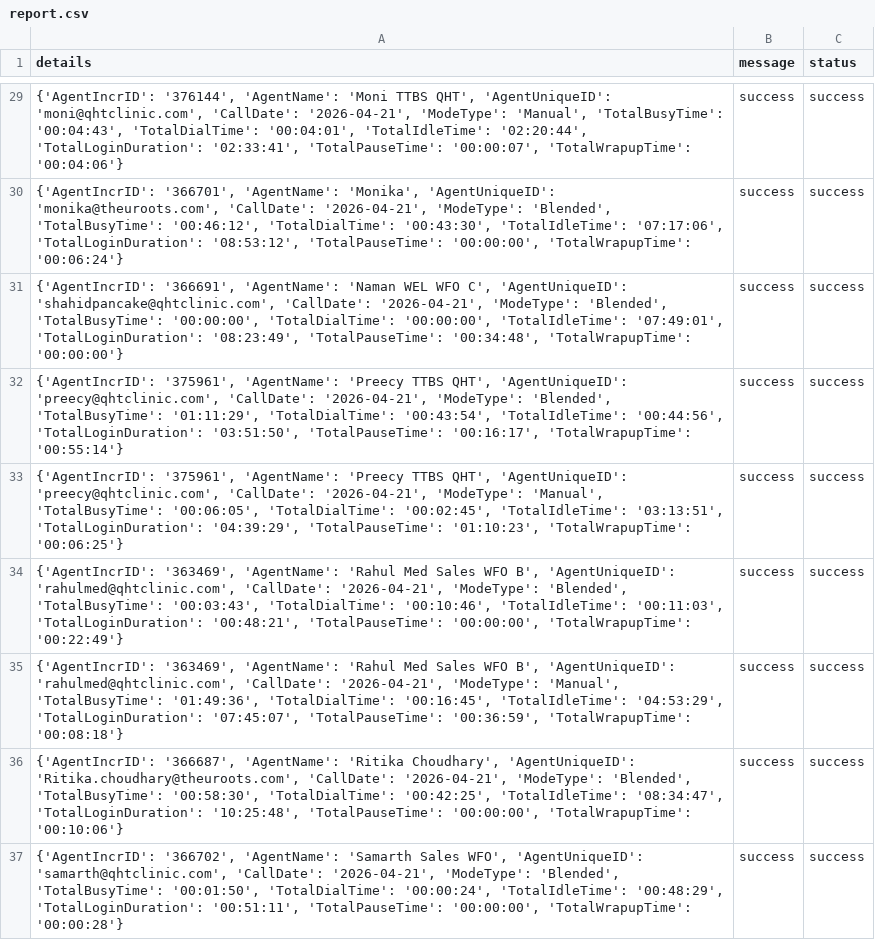
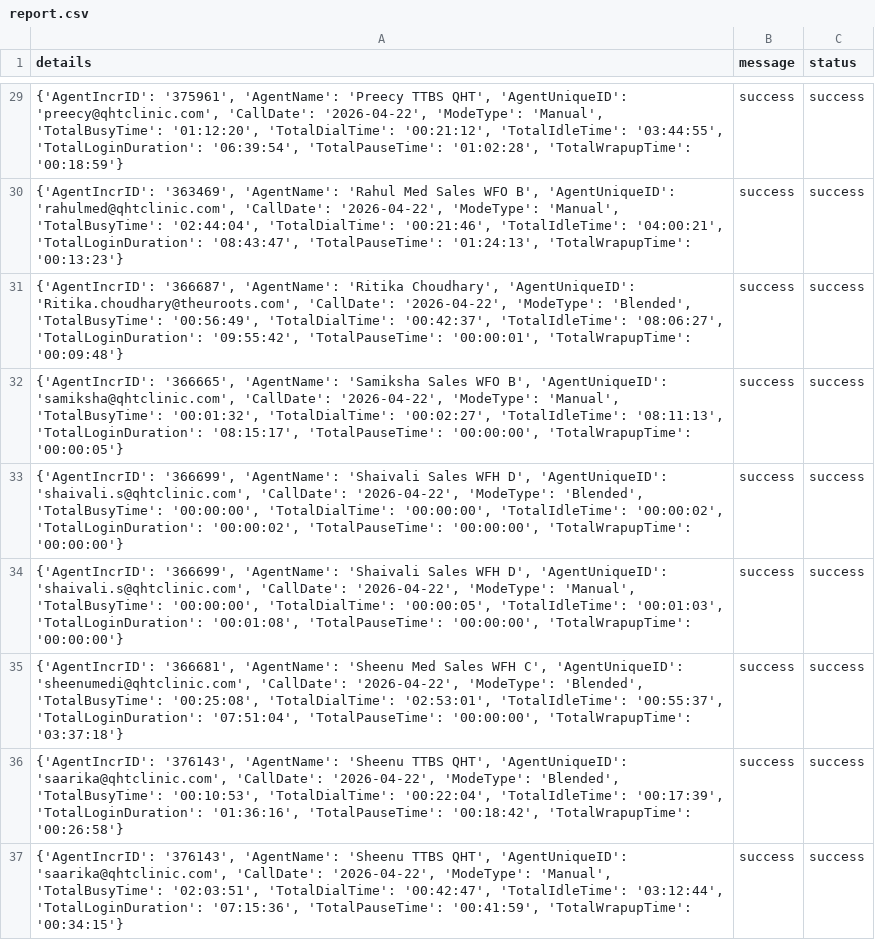
Before and after one commit to John-Cena-DEV/ozonetel_agents, a CSV file: report.csv, drawn as a sheet; only a part is shown, gaps mark what is left out; the diff covers the shown part only; the diff names each change by its address in the sheet, - before the commit and + after, or states it on an @@ line.

```diff
--- a/report.csv
+++ b/report.csv
-A29 (details): {'AgentIncrID': '376144', 'AgentName': 'Moni TTBS QHT', 'AgentUniqueID': 'moni@qhtclinic.com', 'CallDate': '2026-04-21', 'ModeType': 'Manual', 'TotalBusyTime': '00:04:43', 'TotalDialTime': '00:04:01', 'TotalIdleTime': '02:20:44', 'TotalLoginDuration': '02:33:41', 'TotalPauseTime': '00:00:07', 'TotalWrapupTime': '00:04:06'}
+A29 (details): {'AgentIncrID': '375961', 'AgentName': 'Preecy TTBS QHT', 'AgentUniqueID': 'preecy@qhtclinic.com', 'CallDate': '2026-04-22', 'ModeType': 'Manual', 'TotalBusyTime': '01:12:20', 'TotalDialTime': '00:21:12', 'TotalIdleTime': '03:44:55', 'TotalLoginDuration': '06:39:54', 'TotalPauseTime': '01:02:28', 'TotalWrapupTime': '00:18:59'}
-A30 (details): {'AgentIncrID': '366701', 'AgentName': 'Monika', 'AgentUniqueID': 'monika@theuroots.com', 'CallDate': '2026-04-21', 'ModeType': 'Blended', 'TotalBusyTime': '00:46:12', 'TotalDialTime': '00:43:30', 'TotalIdleTime': '07:17:06', 'TotalLoginDuration': '08:53:12', 'TotalPauseTime': '00:00:00', 'TotalWrapupTime': '00:06:24'}
+A30 (details): {'AgentIncrID': '363469', 'AgentName': 'Rahul Med Sales WFO B', 'AgentUniqueID': 'rahulmed@qhtclinic.com', 'CallDate': '2026-04-22', 'ModeType': 'Manual', 'TotalBusyTime': '02:44:04', 'TotalDialTime': '00:21:46', 'TotalIdleTime': '04:00:21', 'TotalLoginDuration': '08:43:47', 'TotalPauseTime': '01:24:13', 'TotalWrapupTime': '00:13:23'}
-A31 (details): {'AgentIncrID': '366691', 'AgentName': 'Naman WEL WFO C', 'AgentUniqueID': 'shahidpancake@qhtclinic.com', 'CallDate': '2026-04-21', 'ModeType': 'Blended', 'TotalBusyTime': '00:00:00', 'TotalDialTime': '00:00:00', 'TotalIdleTime': '07:49:01', 'TotalLoginDuration': '08:23:49', 'TotalPauseTime': '00:34:48', 'TotalWrapupTime': '00:00:00'}
+A31 (details): {'AgentIncrID': '366687', 'AgentName': 'Ritika Choudhary', 'AgentUniqueID': 'Ritika.choudhary@theuroots.com', 'CallDate': '2026-04-22', 'ModeType': 'Blended', 'TotalBusyTime': '00:56:49', 'TotalDialTime': '00:42:37', 'TotalIdleTime': '08:06:27', 'TotalLoginDuration': '09:55:42', 'TotalPauseTime': '00:00:01', 'TotalWrapupTime': '00:09:48'}
-A32 (details): {'AgentIncrID': '375961', 'AgentName': 'Preecy TTBS QHT', 'AgentUniqueID': 'preecy@qhtclinic.com', 'CallDate': '2026-04-21', 'ModeType': 'Blended', 'TotalBusyTime': '01:11:29', 'TotalDialTime': '00:43:54', 'TotalIdleTime': '00:44:56', 'TotalLoginDuration': '03:51:50', 'TotalPauseTime': '00:16:17', 'TotalWrapupTime': '00:55:14'}
+A32 (details): {'AgentIncrID': '366665', 'AgentName': 'Samiksha Sales WFO B', 'AgentUniqueID': 'samiksha@qhtclinic.com', 'CallDate': '2026-04-22', 'ModeType': 'Manual', 'TotalBusyTime': '00:01:32', 'TotalDialTime': '00:02:27', 'TotalIdleTime': '08:11:13', 'TotalLoginDuration': '08:15:17', 'TotalPauseTime': '00:00:00', 'TotalWrapupTime': '00:00:05'}
-A33 (details): {'AgentIncrID': '375961', 'AgentName': 'Preecy TTBS QHT', 'AgentUniqueID': 'preecy@qhtclinic.com', 'CallDate': '2026-04-21', 'ModeType': 'Manual', 'TotalBusyTime': '00:06:05', 'TotalDialTime': '00:02:45', 'TotalIdleTime': '03:13:51', 'TotalLoginDuration': '04:39:29', 'TotalPauseTime': '01:10:23', 'TotalWrapupTime': '00:06:25'}
+A33 (details): {'AgentIncrID': '366699', 'AgentName': 'Shaivali Sales WFH D', 'AgentUniqueID': 'shaivali.s@qhtclinic.com', 'CallDate': '2026-04-22', 'ModeType': 'Blended', 'TotalBusyTime': '00:00:00', 'TotalDialTime': '00:00:00', 'TotalIdleTime': '00:00:02', 'TotalLoginDuration': '00:00:02', 'TotalPauseTime': '00:00:00', 'TotalWrapupTime': '00:00:00'}
-A34 (details): {'AgentIncrID': '363469', 'AgentName': 'Rahul Med Sales WFO B', 'AgentUniqueID': 'rahulmed@qhtclinic.com', 'CallDate': '2026-04-21', 'ModeType': 'Blended', 'TotalBusyTime': '00:03:43', 'TotalDialTime': '00:10:46', 'TotalIdleTime': '00:11:03', 'TotalLoginDuration': '00:48:21', 'TotalPauseTime': '00:00:00', 'TotalWrapupTime': '00:22:49'}
+A34 (details): {'AgentIncrID': '366699', 'AgentName': 'Shaivali Sales WFH D', 'AgentUniqueID': 'shaivali.s@qhtclinic.com', 'CallDate': '2026-04-22', 'ModeType': 'Manual', 'TotalBusyTime': '00:00:00', 'TotalDialTime': '00:00:05', 'TotalIdleTime': '00:01:03', 'TotalLoginDuration': '00:01:08', 'TotalPauseTime': '00:00:00', 'TotalWrapupTime': '00:00:00'}
-A35 (details): {'AgentIncrID': '363469', 'AgentName': 'Rahul Med Sales WFO B', 'AgentUniqueID': 'rahulmed@qhtclinic.com', 'CallDate': '2026-04-21', 'ModeType': 'Manual', 'TotalBusyTime': '01:49:36', 'TotalDialTime': '00:16:45', 'TotalIdleTime': '04:53:29', 'TotalLoginDuration': '07:45:07', 'TotalPauseTime': '00:36:59', 'TotalWrapupTime': '00:08:18'}
+A35 (details): {'AgentIncrID': '366681', 'AgentName': 'Sheenu Med Sales WFH C', 'AgentUniqueID': 'sheenumedi@qhtclinic.com', 'CallDate': '2026-04-22', 'ModeType': 'Blended', 'TotalBusyTime': '00:25:08', 'TotalDialTime': '02:53:01', 'TotalIdleTime': '00:55:37', 'TotalLoginDuration': '07:51:04', 'TotalPauseTime': '00:00:00', 'TotalWrapupTime': '03:37:18'}
-A36 (details): {'AgentIncrID': '366687', 'AgentName': 'Ritika Choudhary', 'AgentUniqueID': 'Ritika.choudhary@theuroots.com', 'CallDate': '2026-04-21', 'ModeType': 'Blended', 'TotalBusyTime': '00:58:30', 'TotalDialTime': '00:42:25', 'TotalIdleTime': '08:34:47', 'TotalLoginDuration': '10:25:48', 'TotalPauseTime': '00:00:00', 'TotalWrapupTime': '00:10:06'}
+A36 (details): {'AgentIncrID': '376143', 'AgentName': 'Sheenu TTBS QHT', 'AgentUniqueID': 'saarika@qhtclinic.com', 'CallDate': '2026-04-22', 'ModeType': 'Blended', 'TotalBusyTime': '00:10:53', 'TotalDialTime': '00:22:04', 'TotalIdleTime': '00:17:39', 'TotalLoginDuration': '01:36:16', 'TotalPauseTime': '00:18:42', 'TotalWrapupTime': '00:26:58'}
-A37 (details): {'AgentIncrID': '366702', 'AgentName': 'Samarth Sales WFO', 'AgentUniqueID': 'samarth@qhtclinic.com', 'CallDate': '2026-04-21', 'ModeType': 'Blended', 'TotalBusyTime': '00:01:50', 'TotalDialTime': '00:00:24', 'TotalIdleTime': '00:48:29', 'TotalLoginDuration': '00:51:11', 'TotalPauseTime': '00:00:00', 'TotalWrapupTime': '00:00:28'}
+A37 (details): {'AgentIncrID': '376143', 'AgentName': 'Sheenu TTBS QHT', 'AgentUniqueID': 'saarika@qhtclinic.com', 'CallDate': '2026-04-22', 'ModeType': 'Manual', 'TotalBusyTime': '02:03:51', 'TotalDialTime': '00:42:47', 'TotalIdleTime': '03:12:44', 'TotalLoginDuration': '07:15:36', 'TotalPauseTime': '00:41:59', 'TotalWrapupTime': '00:34:15'}
```
Also changed, not shown: 36 edited cells elsewhere in this file.
